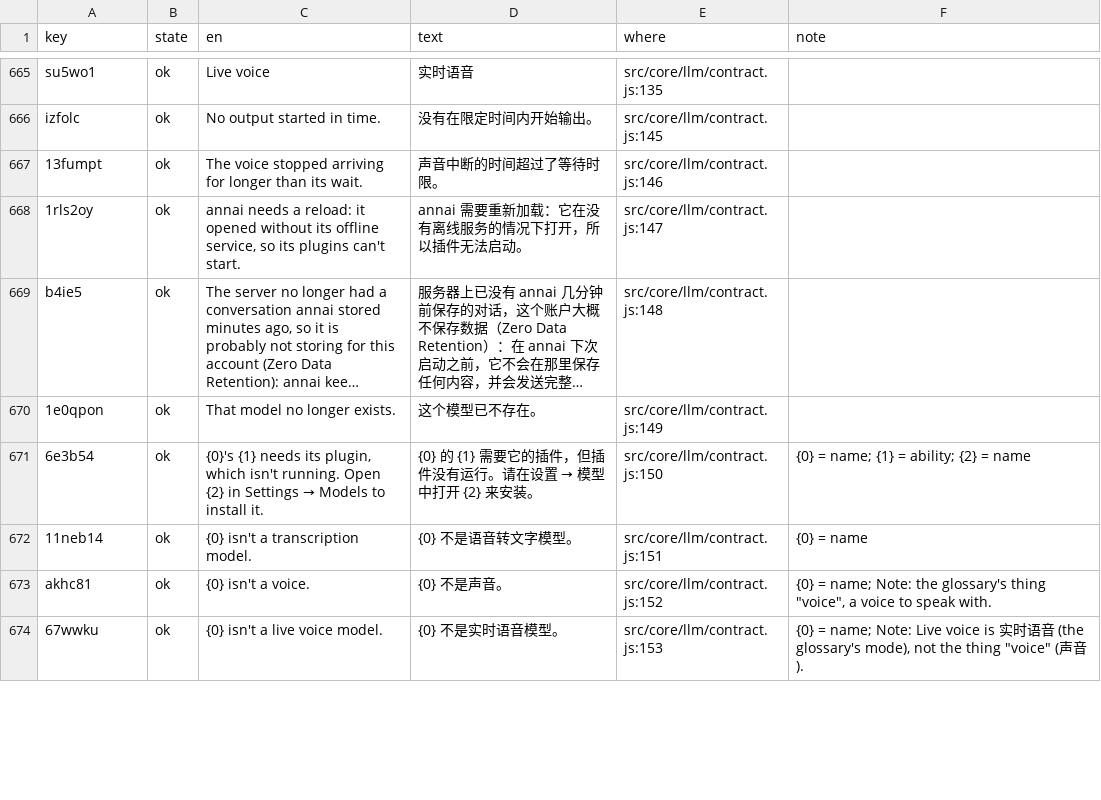
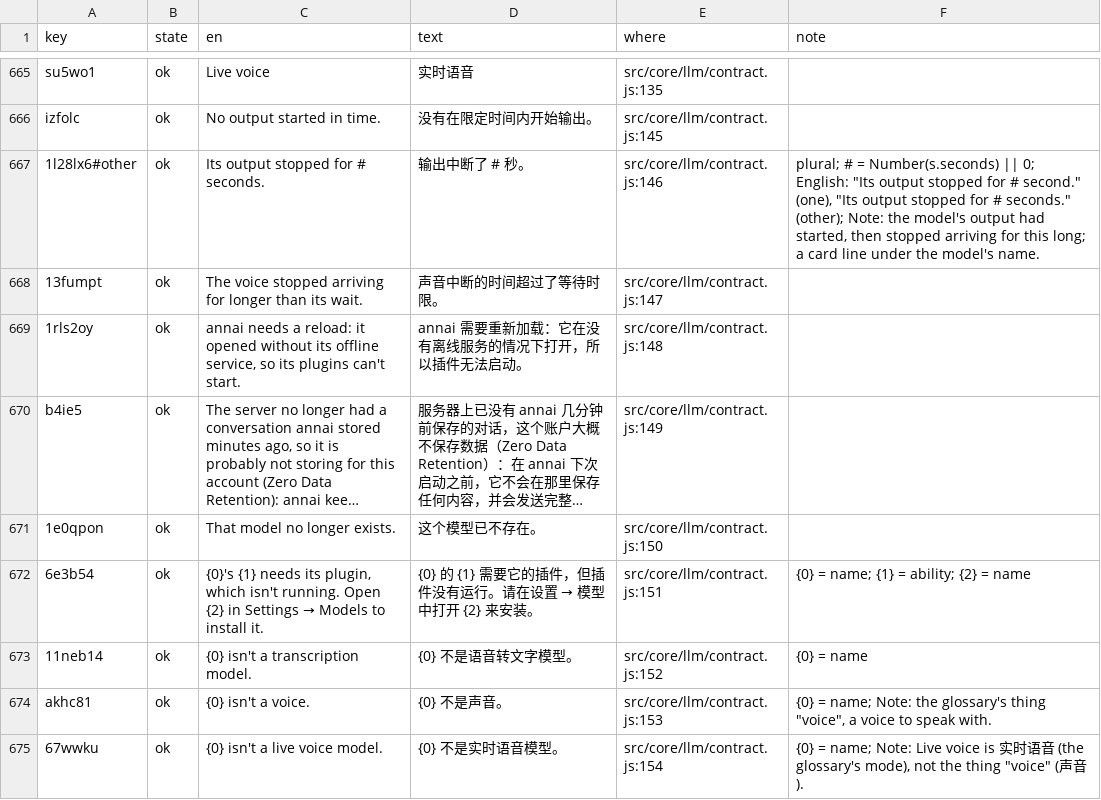
Before and after one commit to annai-guide/annai, a TSV file: l10n/zh-Hans.tsv, drawn as a sheet; only a part is shown, gaps mark what is left out; long unchanged cells end in …; addresses are those after the commit; the diff covers the shown part only; the diff names each change by its address in the sheet, - before the commit and + after, or states it on an @@ line.

```diff
--- a/l10n/zh-Hans.tsv
+++ b/l10n/zh-Hans.tsv
+row 667: 1l28lx6#other | ok | Its output stopped for # seconds. | 输出中断了 # 秒。 | src/core/llm/contract.js:146 | plural; # = Number(s.seconds) || 0; English: "Its output stopped for # second." (one), "Its output stopped for # seconds." (other); Note: the model's output had started, then stopped arriving for this long; a card line under the model's name.
-E668 (where): src/core/llm/contract.js:146
+E668 (where): src/core/llm/contract.js:147
-E669 (where): src/core/llm/contract.js:147
+E669 (where): src/core/llm/contract.js:148
-E670 (where): src/core/llm/contract.js:148
+E670 (where): src/core/llm/contract.js:149
-E671 (where): src/core/llm/contract.js:149
+E671 (where): src/core/llm/contract.js:150
-E672 (where): src/core/llm/contract.js:150
+E672 (where): src/core/llm/contract.js:151
-E673 (where): src/core/llm/contract.js:151
+E673 (where): src/core/llm/contract.js:152
-E674 (where): src/core/llm/contract.js:152
+E674 (where): src/core/llm/contract.js:153
-E675 (where): src/core/llm/contract.js:153
+E675 (where): src/core/llm/contract.js:154
```
Also changed, not shown: 25 edited cells elsewhere in this file, l10n/ja.tsv, 15 other files.
